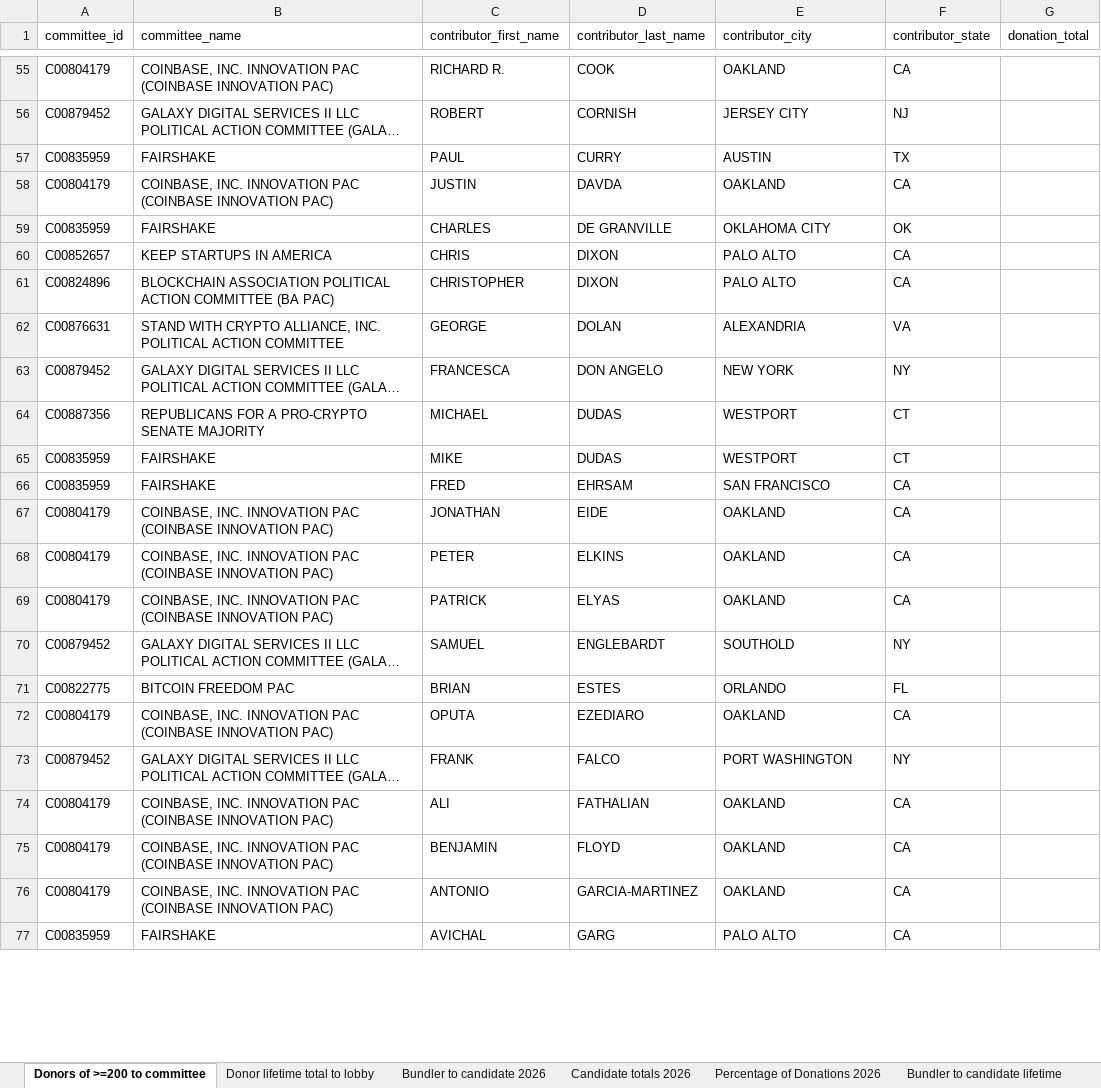
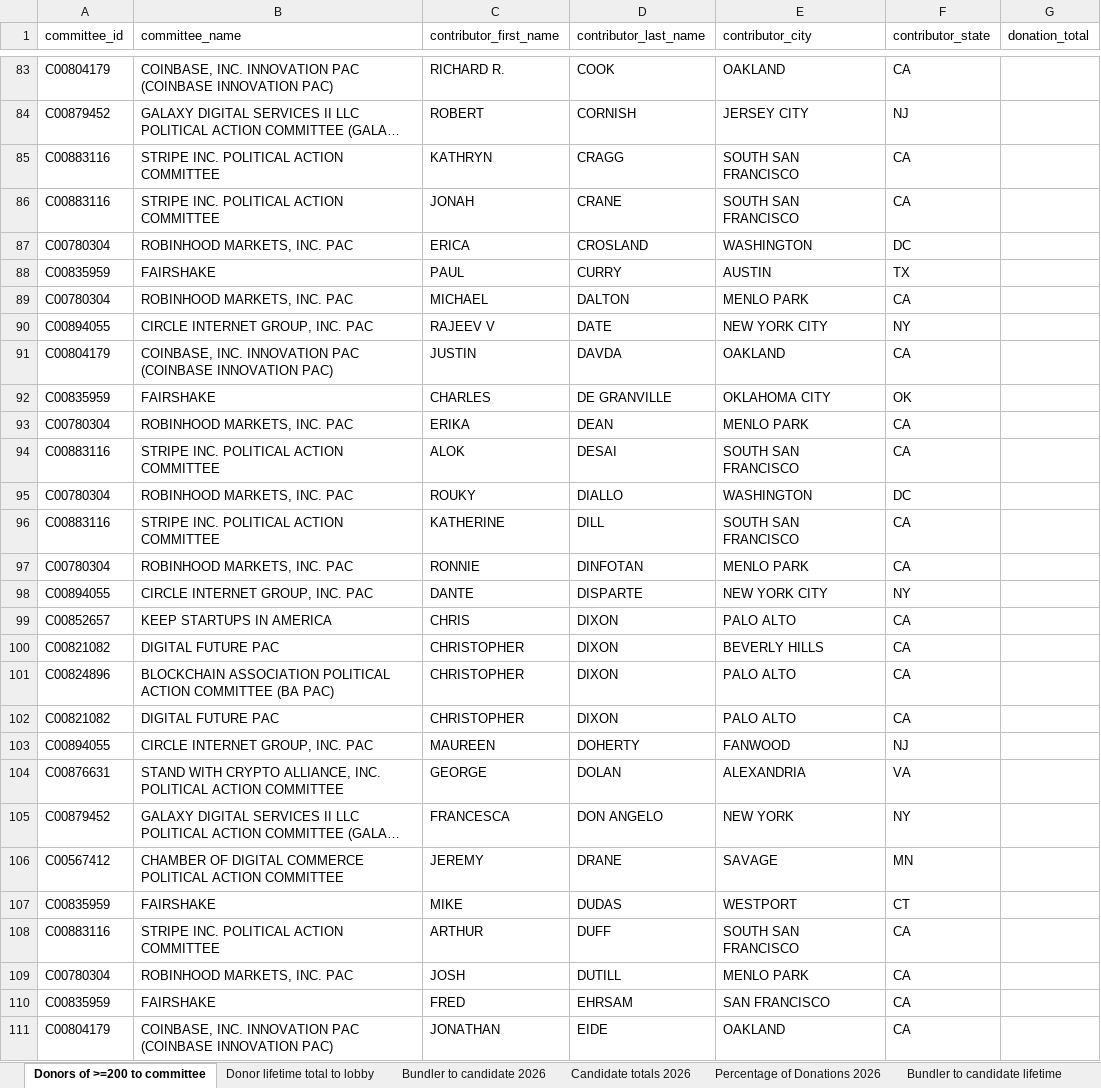
Before and after one commit to JJ-TrackAIPAC/TrackAIPAC, an Excel workbook: reports/pro-crypto/pro-crypto-bundler-report.xlsx, sheet Donors of >=200 to committee, drawn as a sheet; only a part is shown, gaps mark what is left out; the shorter side is filled out with more unchanged rows; long unchanged cells end in …; values as stored, in another font and other column widths than the file's, no borders; table styles not drawn; removed rows and columns are numbered as before the commit, all else as after; the diff covers the shown part only; the diff names each change by its address in the sheet, - before the commit and + after, or states it on an @@ line.

```diff
--- a/reports/pro-crypto/pro-crypto-bundler-report.xlsx (sheet Donors of >=200 to committee)
+++ b/reports/pro-crypto/pro-crypto-bundler-report.xlsx (sheet Donors of >=200 to committee)
+row 85: C00883116 | STRIPE INC. POLITICAL ACTION COMMITTEE | KATHRYN | CRAGG | SOUTH SAN FRANCISCO | CA
+row 86: C00883116 | STRIPE INC. POLITICAL ACTION COMMITTEE | JONAH | CRANE | SOUTH SAN FRANCISCO | CA
+row 87: C00780304 | ROBINHOOD MARKETS, INC. PAC | ERICA | CROSLAND | WASHINGTON | DC
+row 89: C00780304 | ROBINHOOD MARKETS, INC. PAC | MICHAEL | DALTON | MENLO PARK | CA
+row 90: C00894055 | CIRCLE INTERNET GROUP, INC. PAC | RAJEEV V | DATE | NEW YORK CITY | NY
+row 93: C00780304 | ROBINHOOD MARKETS, INC. PAC | ERIKA | DEAN | MENLO PARK | CA
+row 94: C00883116 | STRIPE INC. POLITICAL ACTION COMMITTEE | ALOK | DESAI | SOUTH SAN FRANCISCO | CA
+row 95: C00780304 | ROBINHOOD MARKETS, INC. PAC | ROUKY | DIALLO | WASHINGTON | DC
+row 96: C00883116 | STRIPE INC. POLITICAL ACTION COMMITTEE | KATHERINE | DILL | SOUTH SAN FRANCISCO | CA
+row 97: C00780304 | ROBINHOOD MARKETS, INC. PAC | RONNIE | DINFOTAN | MENLO PARK | CA
+row 98: C00894055 | CIRCLE INTERNET GROUP, INC. PAC | DANTE | DISPARTE | NEW YORK CITY | NY
+row 100: C00821082 | DIGITAL FUTURE PAC | CHRISTOPHER | DIXON | BEVERLY HILLS | CA
+row 102: C00821082 | DIGITAL FUTURE PAC | CHRISTOPHER | DIXON | PALO ALTO | CA
+row 103: C00894055 | CIRCLE INTERNET GROUP, INC. PAC | MAUREEN | DOHERTY | FANWOOD | NJ
-row 64: C00887356 | REPUBLICANS FOR A PRO-CRYPTO SENATE MAJORITY | MICHAEL | DUDAS | WESTPORT | CT
+row 106: C00567412 | CHAMBER OF DIGITAL COMMERCE POLITICAL ACTION COMMITTEE | JEREMY | DRANE | SAVAGE | MN
+row 108: C00883116 | STRIPE INC. POLITICAL ACTION COMMITTEE | ARTHUR | DUFF | SOUTH SAN FRANCISCO | CA
+row 109: C00780304 | ROBINHOOD MARKETS, INC. PAC | JOSH | DUTILL | MENLO PARK | CA
```
Also changed, not shown: 172 added rows, 27 removed rows, 8 moved rows and 10 edited cells elsewhere in this sheet, sheet Bundler to candidate lifetime, sheet Donor lifetime total to lobby, sheet Bundler to candidate 2026, sheet Candidate Committee Info, sheet Totals from bundlers lifetime, sheet Percentage of Donations 2026, 1 more sheet, reports/lobby-committee-report.xlsx, reports/pro-big-tech/pro-big-tech-disbursement-report.xlsx, 27 other files.
